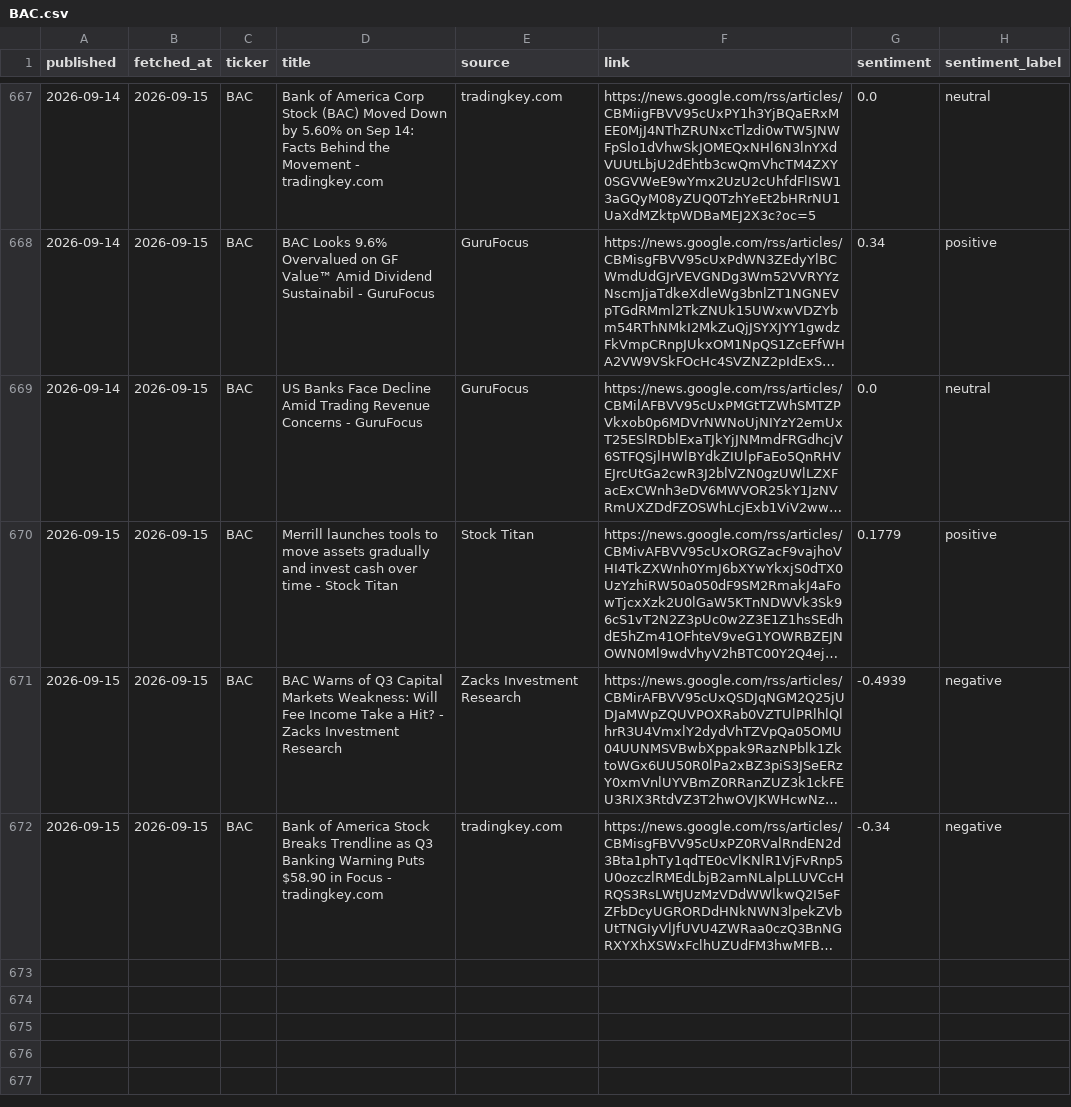
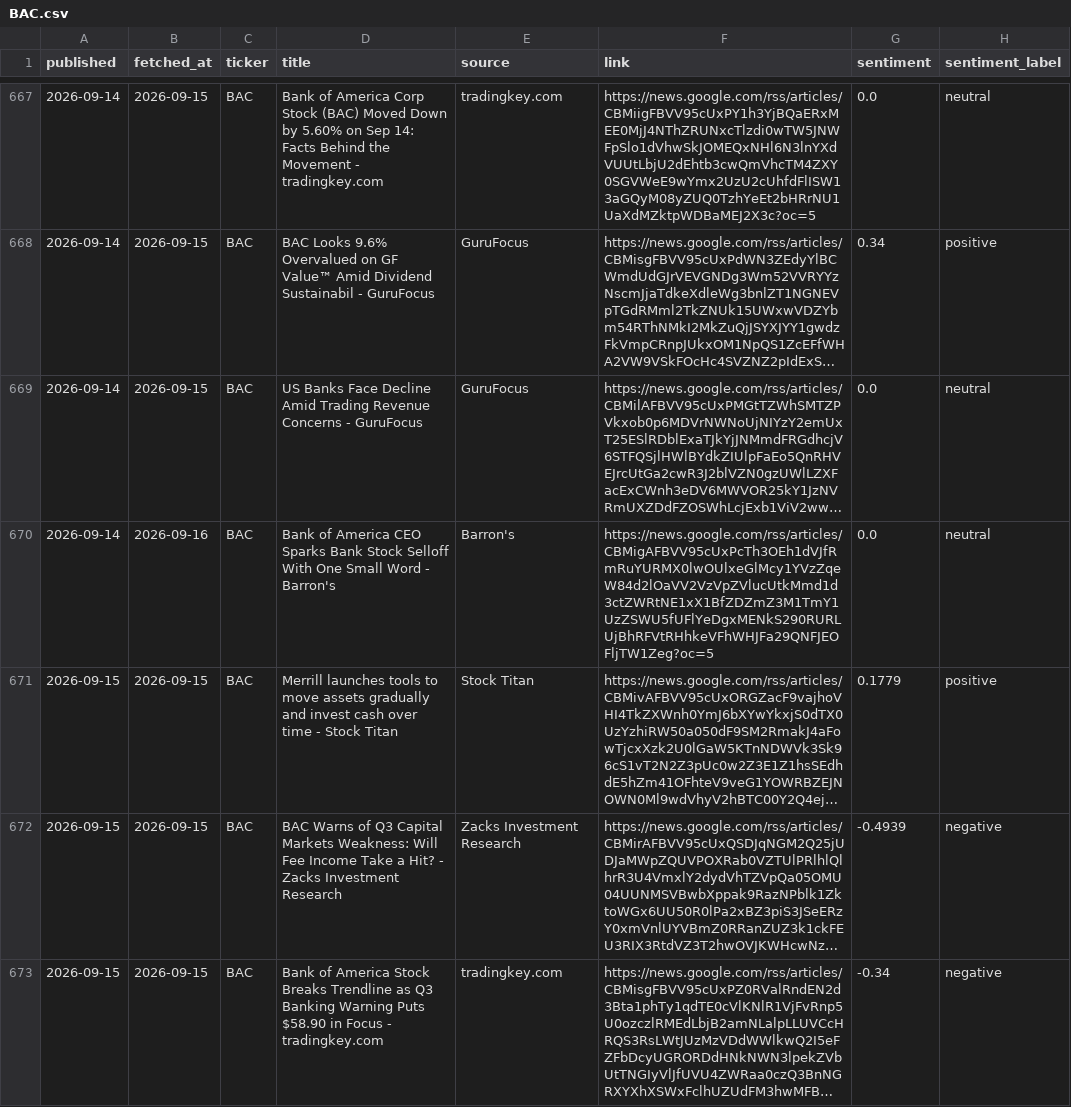
Before and after one commit to aferna6-cell/The-Network, a CSV file: brain/news/BAC.csv, drawn as a sheet; only a part is shown, gaps mark what is left out; long unchanged cells end in …; the diff covers the shown part only; the diff names each change by its address in the sheet, - before the commit and + after, or states it on an @@ line.

```diff
--- a/brain/news/BAC.csv
+++ b/brain/news/BAC.csv
+row 670: 2026-09-14 | 2026-09-16 | BAC | Bank of America CEO Sparks Bank Stock Selloff With One Small Word - Barron's | Barron's | https://news.google.com/rss/articles/CBMigAFBVV95cUxPcTh3OEh1dVJfRmRuYURMX0lwOUlxeGlMcy1YVzZqeW84d2lOaVV2VzVpZVlucUtkMmd1d3ctZWRtNE1xX1BfZDZmZ3M1TmY1UzZSWU5fUFlYeDgxMENkS290RURLUjBhRFVtRHhkeVFhWHJFa29QNFJEOFljTW1Zeg?oc=5 | 0.0 | neutral
```
Also changed, not shown: 9 added rows elsewhere in this file, brain/news/AAPL.csv, brain/news/META.csv, 26 other files.
